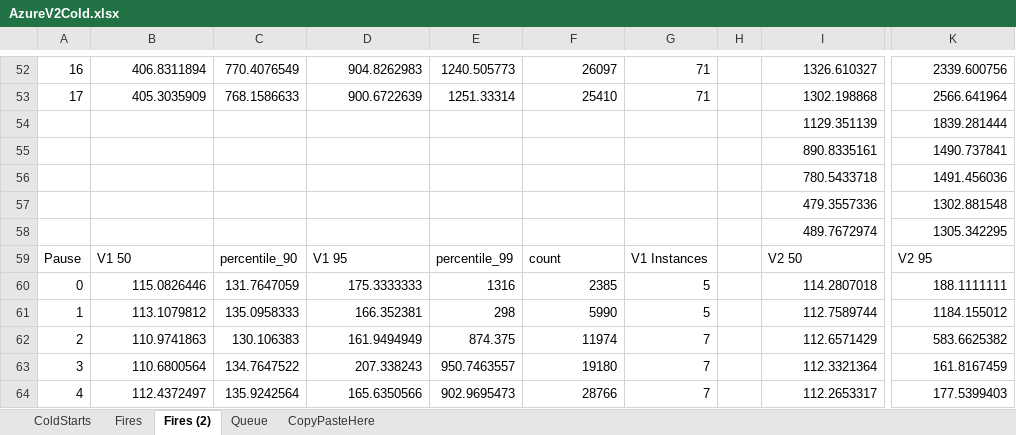
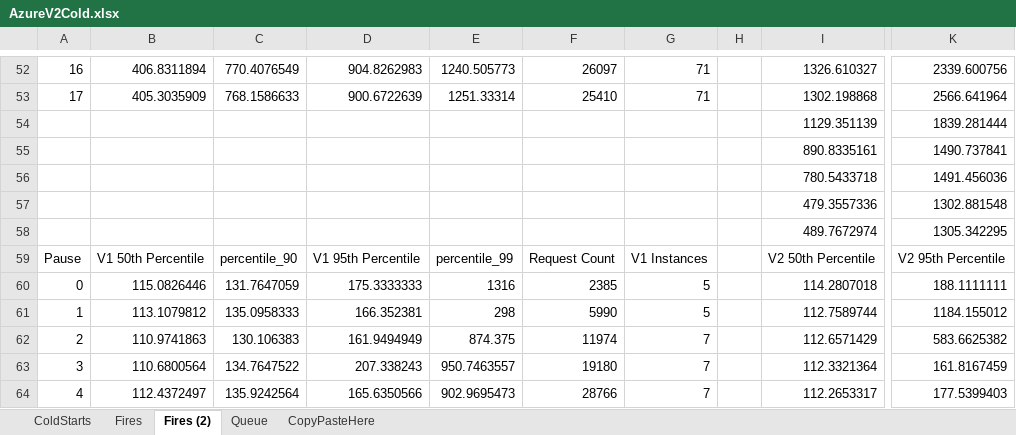
Before and after one commit to mikhailshilkov/mikhailio-docpad, an Excel workbook: src/documents/2018/10/azure-functions-v2-is-out-are-they-fast-now/AzureV2Cold.xlsx, sheet Fires (2), drawn as a sheet; only a part is shown, gaps mark what is left out; values as stored, in another font and other column widths than the file's, no borders; charts and pictures not drawn; the diff names each change by its address in the sheet, - before the commit and + after, or states it on an @@ line.

```diff
--- a/src/documents/2018/10/azure-functions-v2-is-out-are-they-fast-now/AzureV2Cold.xlsx (sheet Fires (2))
+++ b/src/documents/2018/10/azure-functions-v2-is-out-are-they-fast-now/AzureV2Cold.xlsx (sheet Fires (2))
-B59: V1 50
+B59: V1 50th Percentile
-D59: V1 95
+D59: V1 95th Percentile
-F59: count
+F59: Request Count
-I59: V2 50
+I59: V2 50th Percentile
-K59: V2 95
+K59: V2 95th Percentile
```
Also changed, not shown: sheet ColdStarts, sheet Queue, charts or pictures, 5 other files.
